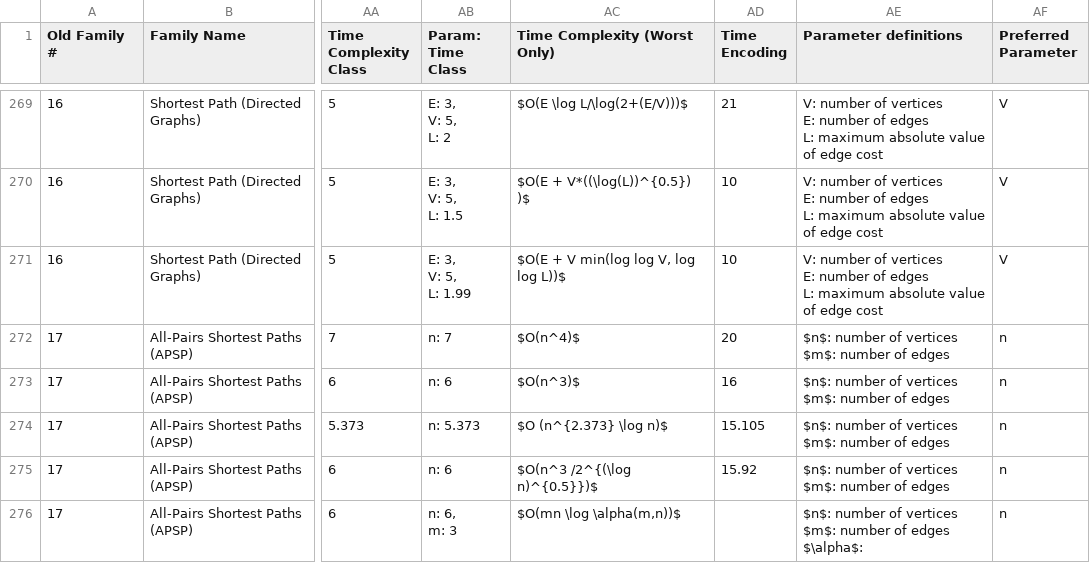
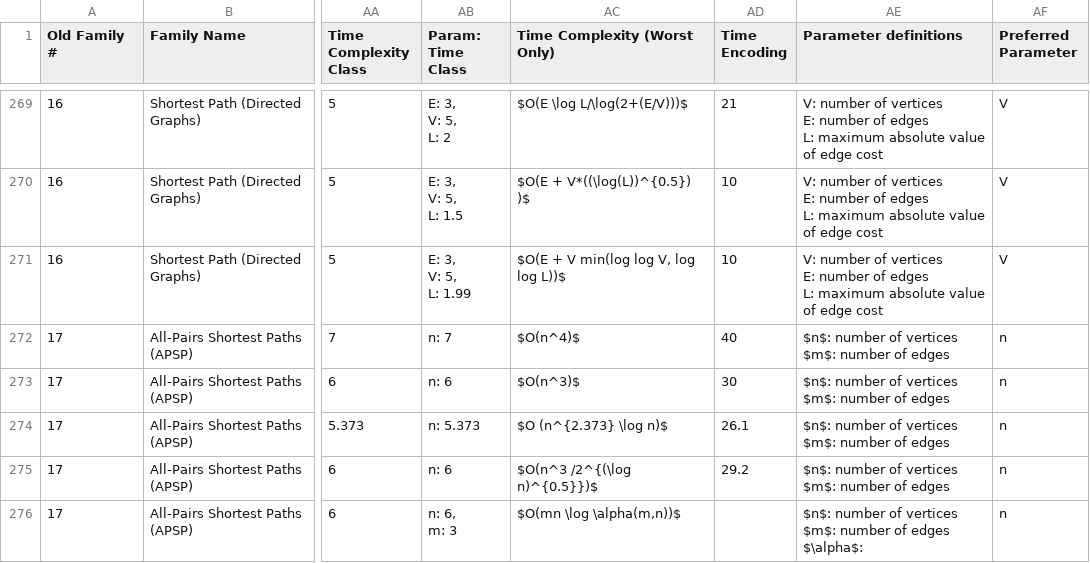
Before and after one commit to andrewlucasgs/approximation-algorithms, a CSV file: sheet1.csv, drawn as a sheet; only a part is shown, gaps mark what is left out; the diff covers the shown part only; the diff names each change by its address in the sheet, - before the commit and + after, or states it on an @@ line.

```diff
--- a/sheet1.csv
+++ b/sheet1.csv
-AD272 (Time Encoding): 20
+AD272 (Time Encoding): 40
-AD273 (Time Encoding): 16
+AD273 (Time Encoding): 30
-AD274 (Time Encoding): 15.105
+AD274 (Time Encoding): 26.1
-AD275 (Time Encoding): 15.92
+AD275 (Time Encoding): 29.2
```
Also changed, not shown: 1 added row and 23 edited cells elsewhere in this file, approximation_algorithms.csv, 4 other files.
